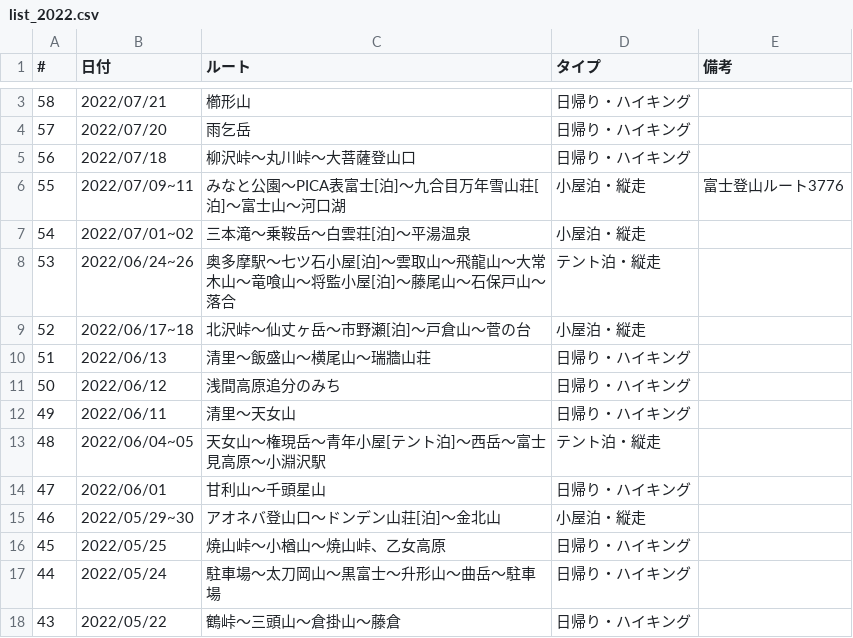
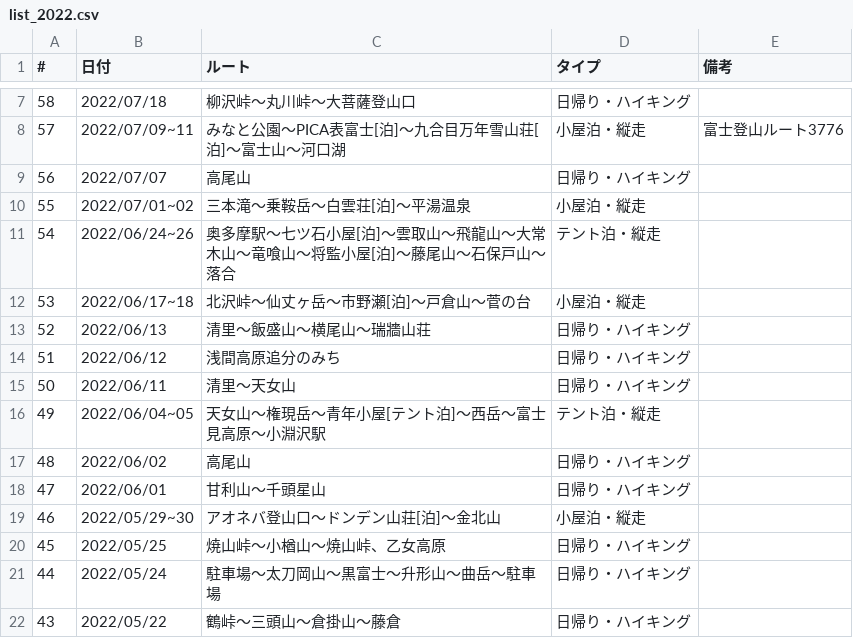
Before and after one commit to onlyzs89/onlyzs89.github.io, a CSV file: mountains/assets/data/list_2022.csv, drawn as a sheet; only a part is shown, gaps mark what is left out; the diff covers the shown part only.

Commit message:
add

```diff
--- a/mountains/assets/data/list_2022.csv
+++ b/mountains/assets/data/list_2022.csv
@@ -3,12 +7,12 @@
-58,2022/07/21,櫛形山,日帰り・ハイキング,
-57,2022/07/20,雨乞岳,日帰り・ハイキング,
-56,2022/07/18,柳沢峠～丸川峠～大菩薩登山口,日帰り・ハイキング,
-55,2022/07/09~11,みなと公園～PICA表富士[泊]～九合目万年雪山荘[泊]～富士山～河口湖,小屋泊・縦走,富士登山ルート3776
-54,2022/07/01~02,三本滝～乗鞍岳～白雲荘[泊]～平湯温泉,小屋泊・縦走,
-53,2022/06/24~26,奥多摩駅～七ツ石小屋[泊]～雲取山～飛龍山～大常木山～竜喰山～将監小屋[泊]～藤尾山～石保戸山～落合,テント泊・縦走,
-52,2022/06/17~18,北沢峠～仙丈ヶ岳～市野瀬[泊]～戸倉山～菅の台,小屋泊・縦走,
-51,2022/06/13,清里～飯盛山～横尾山～瑞牆山荘,日帰り・ハイキング,
-50,2022/06/12,浅間高原追分のみち,日帰り・ハイキング,
-49,2022/06/11,清里～天女山,日帰り・ハイキング,
-48,2022/06/04~05,天女山～権現岳～青年小屋[テント泊]～西岳～富士見高原～小淵沢駅,テント泊・縦走,
+58,2022/07/18,柳沢峠～丸川峠～大菩薩登山口,日帰り・ハイキング,
+57,2022/07/09~11,みなと公園～PICA表富士[泊]～九合目万年雪山荘[泊]～富士山～河口湖,小屋泊・縦走,富士登山ルート3776
+56,2022/07/07,高尾山,日帰り・ハイキング,
+55,2022/07/01~02,三本滝～乗鞍岳～白雲荘[泊]～平湯温泉,小屋泊・縦走,
+54,2022/06/24~26,奥多摩駅～七ツ石小屋[泊]～雲取山～飛龍山～大常木山～竜喰山～将監小屋[泊]～藤尾山～石保戸山～落合,テント泊・縦走,
+53,2022/06/17~18,北沢峠～仙丈ヶ岳～市野瀬[泊]～戸倉山～菅の台,小屋泊・縦走,
+52,2022/06/13,清里～飯盛山～横尾山～瑞牆山荘,日帰り・ハイキング,
+51,2022/06/12,浅間高原追分のみち,日帰り・ハイキング,
+50,2022/06/11,清里～天女山,日帰り・ハイキング,
+49,2022/06/04~05,天女山～権現岳～青年小屋[テント泊]～西岳～富士見高原～小淵沢駅,テント泊・縦走,
+48,2022/06/02,高尾山,日帰り・ハイキング,
 47,2022/06/01,甘利山～千頭星山,日帰り・ハイキング,
```
Also changed, not shown: 4 added rows and 3 edited cells elsewhere in this file.
